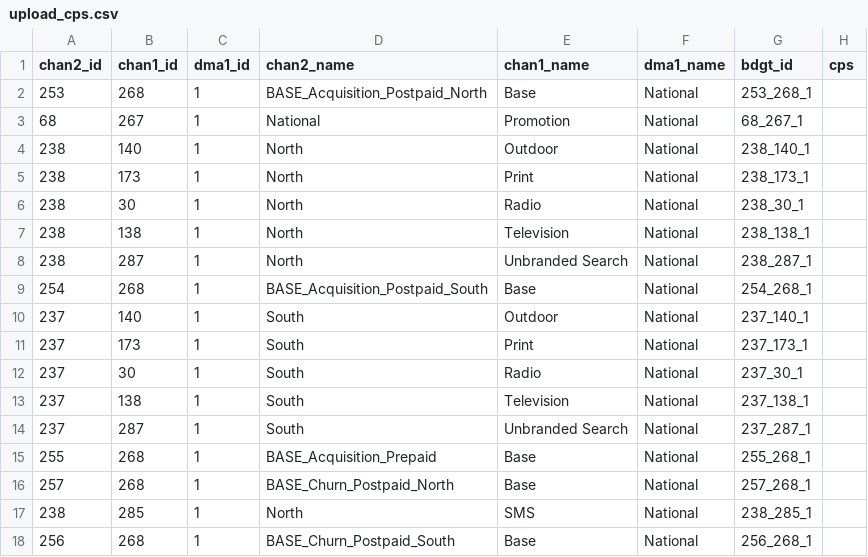
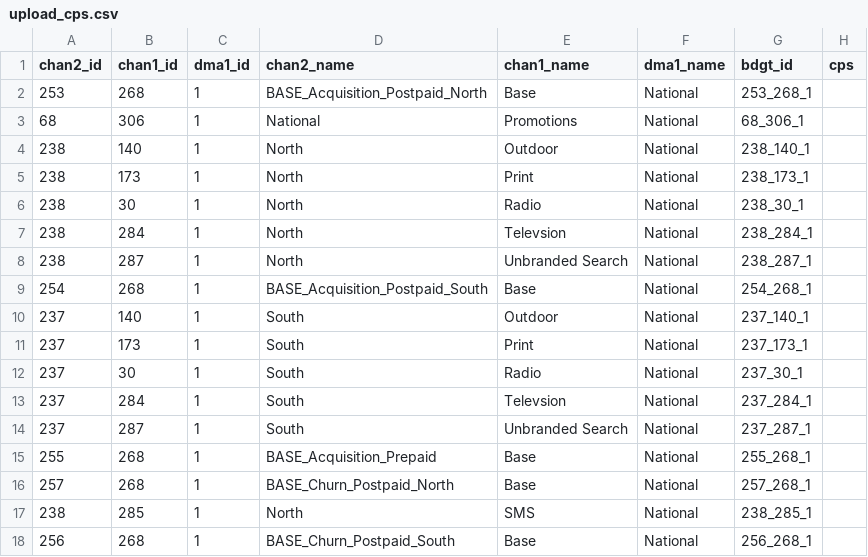
Before and after one commit to truesightconsulting/telenet, a CSV file: admin/opt/admin/upload_cps.csv, drawn as a sheet; only a part is shown.

```diff
--- a/admin/opt/admin/upload_cps.csv
+++ b/admin/opt/admin/upload_cps.csv
@@ -2,3 +2,3 @@
 253,268,1,"BASE_Acquisition_Postpaid_North","Base","National","253_268_1",""
-68,267,1,"National","Promotion","National","68_267_1",""
+68,306,1,"National","Promotions","National","68_306_1",""
 238,140,1,"North","Outdoor","National","238_140_1",""
@@ -6,3 +6,3 @@
 238,30,1,"North","Radio","National","238_30_1",""
-238,138,1,"North","Television","National","238_138_1",""
+238,284,1,"North","Televsion","National","238_284_1",""
 238,287,1,"North","Unbranded Search","National","238_287_1",""
@@ -12,3 +12,3 @@
 237,30,1,"South","Radio","National","237_30_1",""
-237,138,1,"South","Television","National","237_138_1",""
+237,284,1,"South","Televsion","National","237_284_1",""
 237,287,1,"South","Unbranded Search","National","237_287_1",""
```
Also changed, not shown: admin/opt/admin/adm_curve.csv, admin/opt/admin/opt_modelinput_hidden_cstr.csv, 7 other files.
